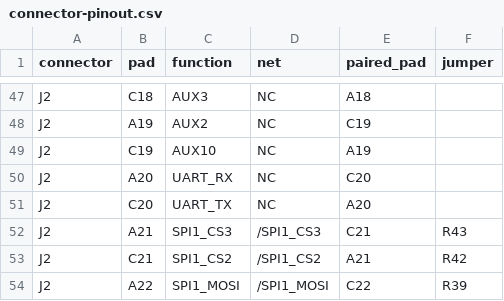
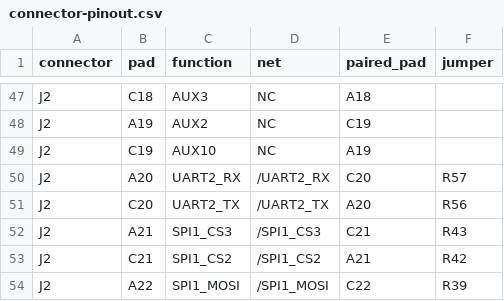
Before and after one commit to jonahsaunders/fab-computer-hackerfab, a CSV file: docs/connector-pinout.csv, drawn as a sheet; only a part is shown, gaps mark what is left out.

Commit message:
Import November 4 backplane and audit electrical design
Add the supplied J2 UART routing and preserve portable libraries. Refill stale copper, correct the UART legend and RP2350B flash metadata, and record electrical findings with reproducible ERC/DRC evidence. Update pinout checks, regression cases, previews, and current documentation.

```diff
--- a/docs/connector-pinout.csv
+++ b/docs/connector-pinout.csv
@@ -49,4 +49,4 @@ J2,A19,AUX2,NC,C19,
 J2,C19,AUX10,NC,A19,
-J2,A20,UART_RX,NC,C20,
-J2,C20,UART_TX,NC,A20,
+J2,A20,UART2_RX,/UART2_RX,C20,R57
+J2,C20,UART2_TX,/UART2_TX,A20,R56
 J2,A21,SPI1_CS3,/SPI1_CS3,C21,R43
```
Also changed, not shown: 33 other files.
